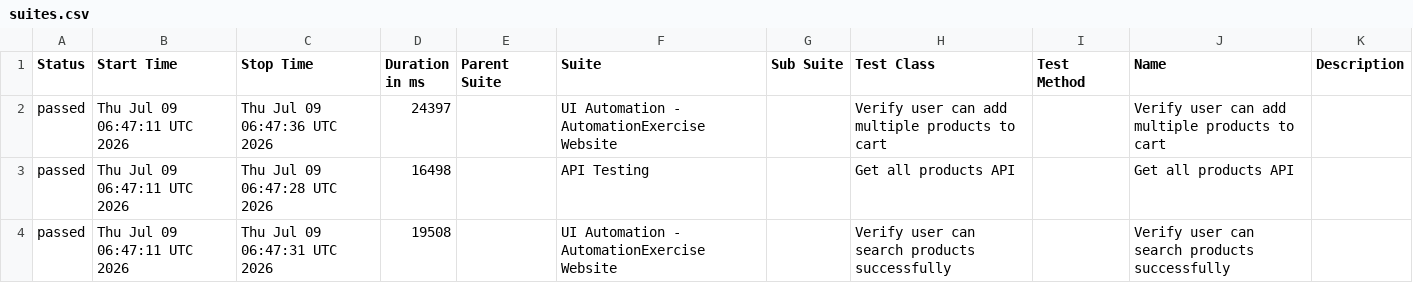
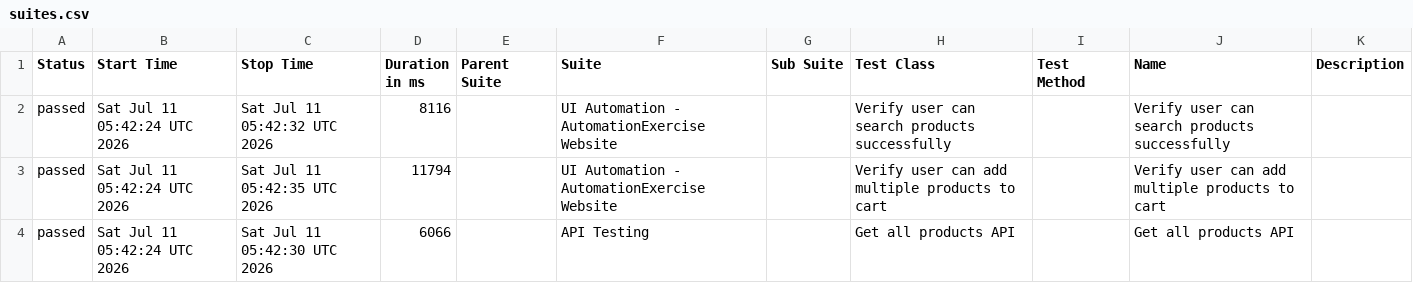
Before and after one commit to arjunonkar/suiapiautomation, a CSV file: data/suites.csv, drawn as a sheet.

```diff
--- a/data/suites.csv
+++ b/data/suites.csv
@@ -1,4 +1,4 @@
 "Status","Start Time","Stop Time","Duration in ms","Parent Suite","Suite","Sub Suite","Test Class","Test Method","Name","Description"
-"passed","Thu Jul 09 06:47:11 UTC 2026","Thu Jul 09 06:47:36 UTC 2026","24397","","UI Automation - AutomationExercise Website","","Verify user can add multiple products to cart","","Verify user can add multiple products to cart",""
-"passed","Thu Jul 09 06:47:11 UTC 2026","Thu Jul 09 06:47:28 UTC 2026","16498","","API Testing","","Get all products API","","Get all products API",""
-"passed","Thu Jul 09 06:47:11 UTC 2026","Thu Jul 09 06:47:31 UTC 2026","19508","","UI Automation - AutomationExercise Website","","Verify user can search products successfully","","Verify user can search products successfully",""
+"passed","Sat Jul 11 05:42:24 UTC 2026","Sat Jul 11 05:42:32 UTC 2026","8116","","UI Automation - AutomationExercise Website","","Verify user can search products successfully","","Verify user can search products successfully",""
+"passed","Sat Jul 11 05:42:24 UTC 2026","Sat Jul 11 05:42:35 UTC 2026","11794","","UI Automation - AutomationExercise Website","","Verify user can add multiple products to cart","","Verify user can add multiple products to cart",""
+"passed","Sat Jul 11 05:42:24 UTC 2026","Sat Jul 11 05:42:30 UTC 2026","6066","","API Testing","","Get all products API","","Get all products API",""
```
Also changed, not shown: 21 other files.
